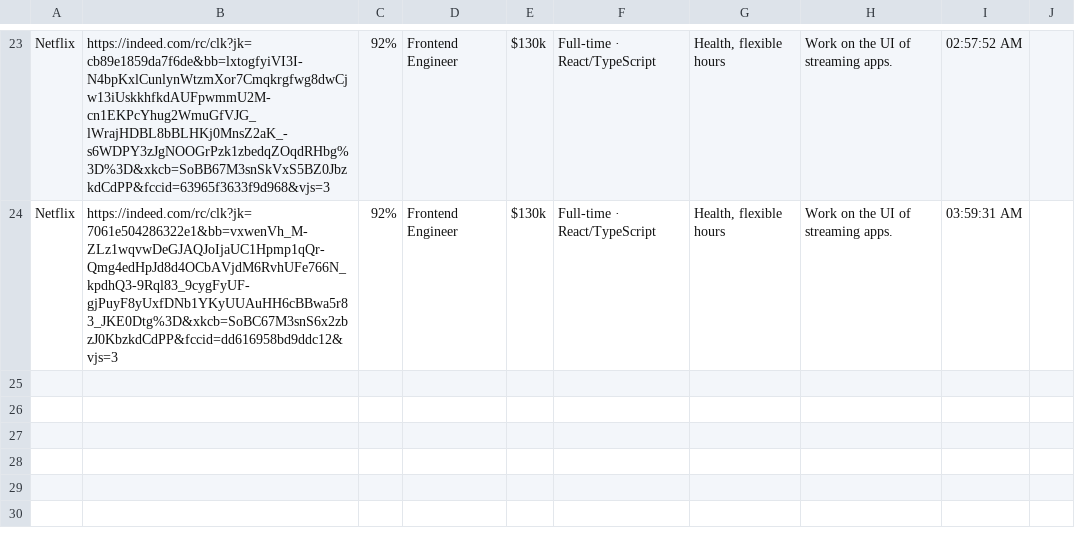
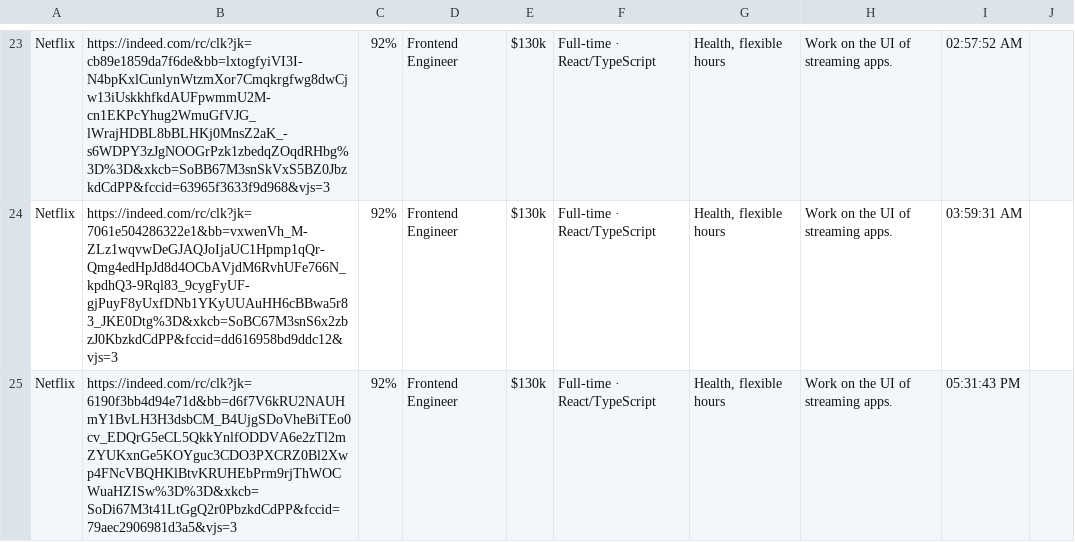
Before and after one commit to JanHamas/CareerFlow, a CSV file: scrapers/output/Easy_applies.csv, drawn as a sheet; only a part is shown, gaps mark what is left out; the diff names each change by its address in the sheet, - before the commit and + after, or states it on an @@ line.

```diff
--- a/scrapers/output/Easy_applies.csv
+++ b/scrapers/output/Easy_applies.csv
+row 25: Netflix | https://indeed.com/rc/clk?jk=6190f3bb4d94e71d&bb=d6f7V6kRU2NAUHmY1BvLH3H3dsbCM_B4UjgSDoVheBiTEo0cv_EDQrG5eCL5QkkYnlfODDVA6e2zTl2mZYUKxnGe5KOYguc3CDO3PXCRZ0Bl2Xwp4FNcVBQHKlBtvKRUHEbPrm9rjThWOCWuaHZISw%3D%3D&xkcb=SoDi67M3t41LtGgQ2r0PbzkdCdPP&fccid=79aec2906981d3a5&vjs=3 | 92% | Frontend Engineer | $130k | Full-time · React/TypeScript | Health, flexible hours | Work on the UI of streaming apps. | 05:31:43 PM
```
Also changed, not shown: 6 other files.
